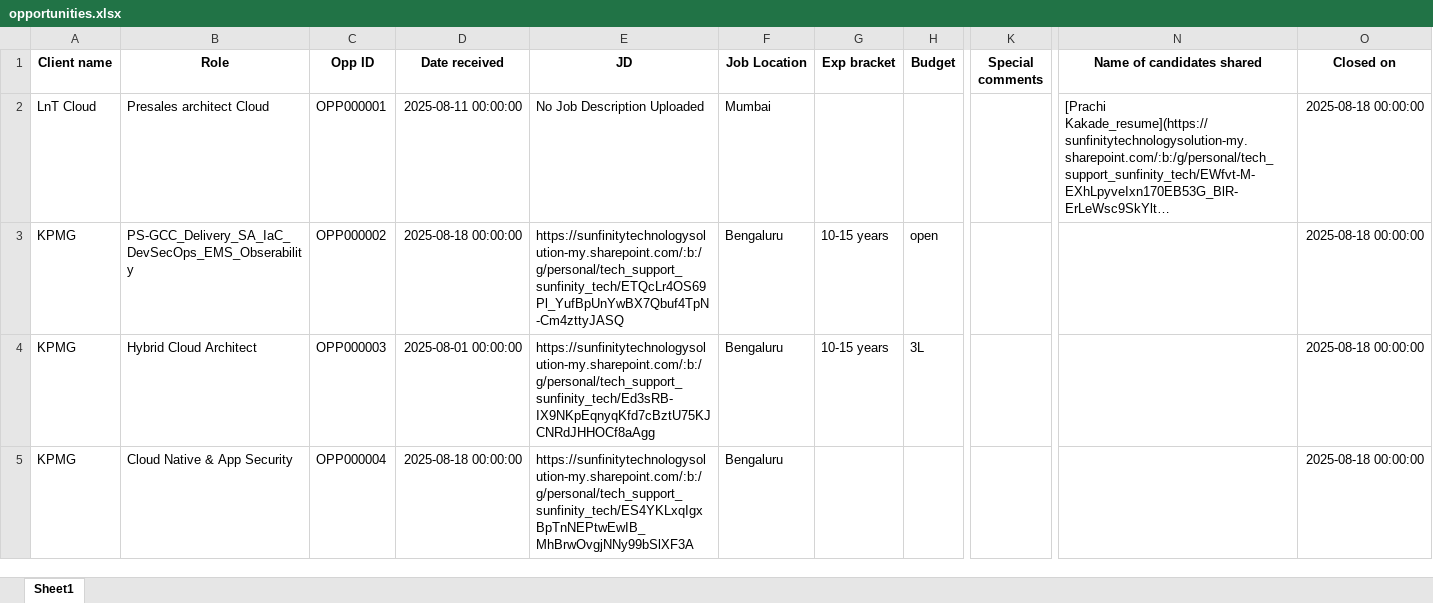
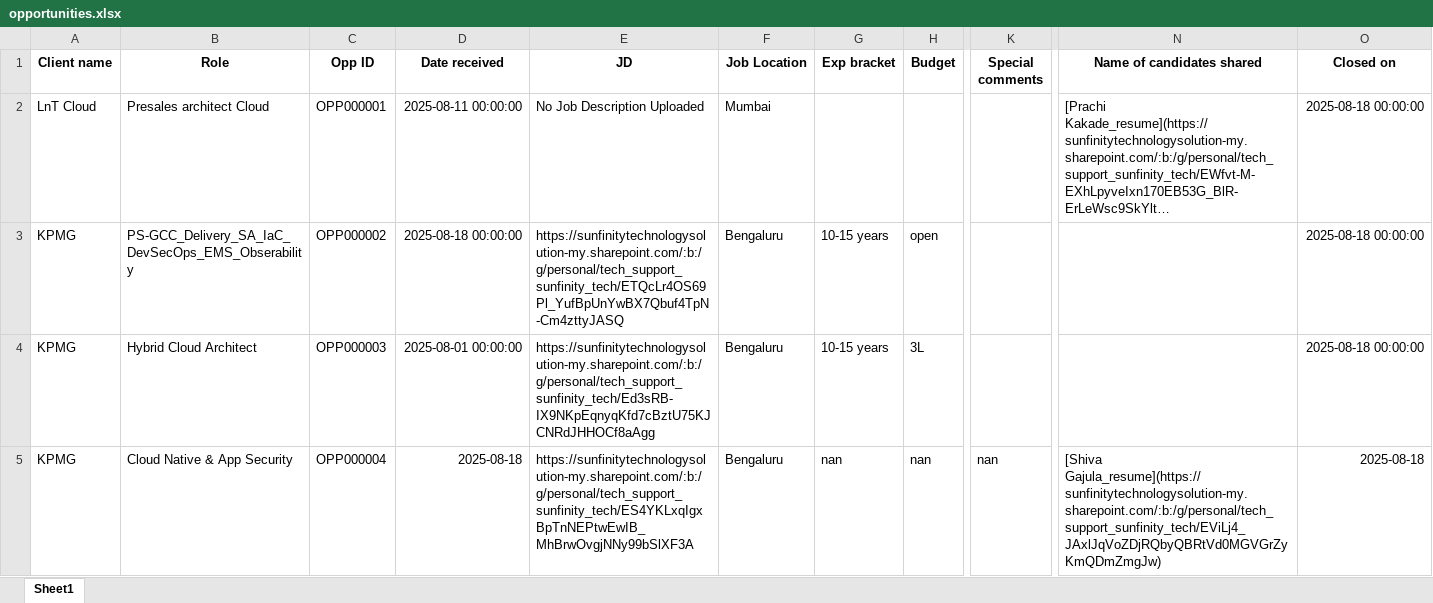
Before and after one commit to advait1307/sunfinity-crm, an Excel workbook: excel_files/opportunities.xlsx, sheet Sheet1, drawn as a sheet; only a part is shown, gaps mark what is left out; long unchanged cells end in …; values as stored, in another font and other column widths than the file's, no borders; the diff names each change by its address in the sheet, - before the commit and + after, or states it on an @@ line.

Commit message:
Update Excel file

```diff
--- a/excel_files/opportunities.xlsx (sheet Sheet1)
+++ b/excel_files/opportunities.xlsx (sheet Sheet1)
-D5 (Date received): 2025-08-18 00:00:00
+D5 (Date received): 2025-08-18
-G5 (Exp bracket): (empty)
+G5 (Exp bracket): nan
-H5 (Budget): (empty)
+H5 (Budget): nan
-K5 (Special comments): (empty)
+K5 (Special comments): nan
-N5 (Name of candidates shared): (empty)
+N5 (Name of candidates shared): [Shiva Gajula_resume](https://sunfinitytechnologysolution-my.sharepoint.com/:b:/g/personal/tech_support_sunfinity_tech/EViLj4_JAxlJqVoZDjRQbyQBRtVd0MGVGrZyKmQDmZmgJw)
-O5 (Closed on): 2025-08-18 00:00:00
+O5 (Closed on): 2025-08-18
```
